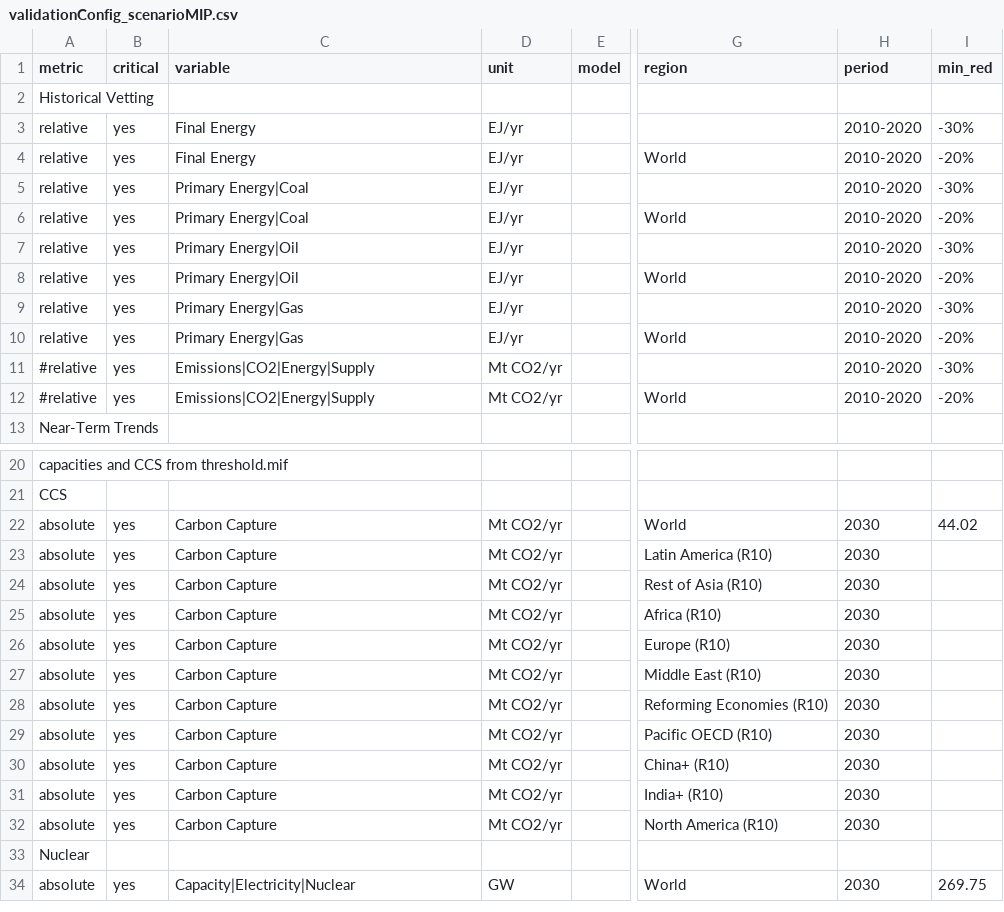
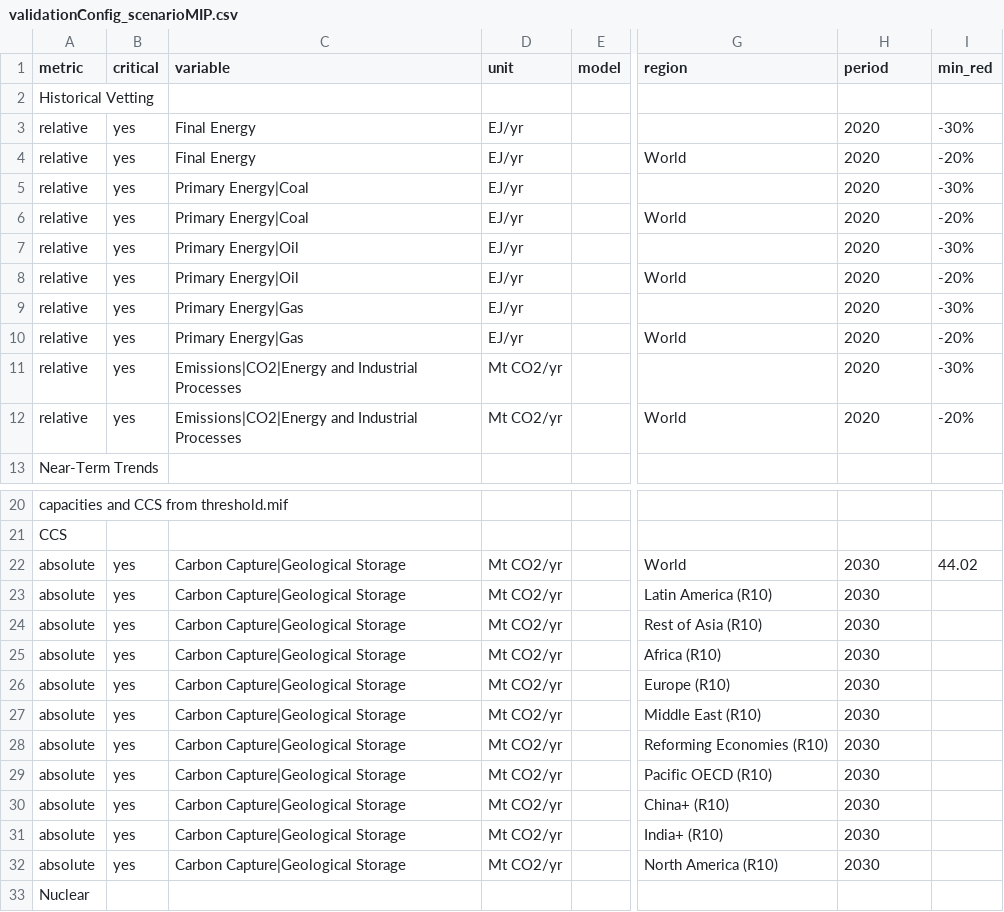
Before and after one commit to pweigmann/piamValidation, a CSV file: inst/config/validationConfig_scenarioMIP.csv, drawn as a sheet; only a part is shown, gaps mark what is left out; the shorter side is filled out with more unchanged rows; the diff covers the shown part only; the diff names each change by its address in the sheet, - before the commit and + after, or states it on an @@ line.

```diff
--- a/inst/config/validationConfig_scenarioMIP.csv
+++ b/inst/config/validationConfig_scenarioMIP.csv
-H3:H12 (period): 2010-2020
+H3:H12 (period): 2020
-A11:A12 (metric): #relative
+A11:A12 (metric): relative
-C11:C12 (variable): Emissions|CO2|Energy|Supply
+C11:C12 (variable): Emissions|CO2|Energy and Industrial Processes
-C22:C32 (variable): Carbon Capture
+C22:C32 (variable): Carbon Capture|Geological Storage
```
Also changed, not shown: 18 added rows and 3 edited cells elsewhere in this file, 1 other file.
